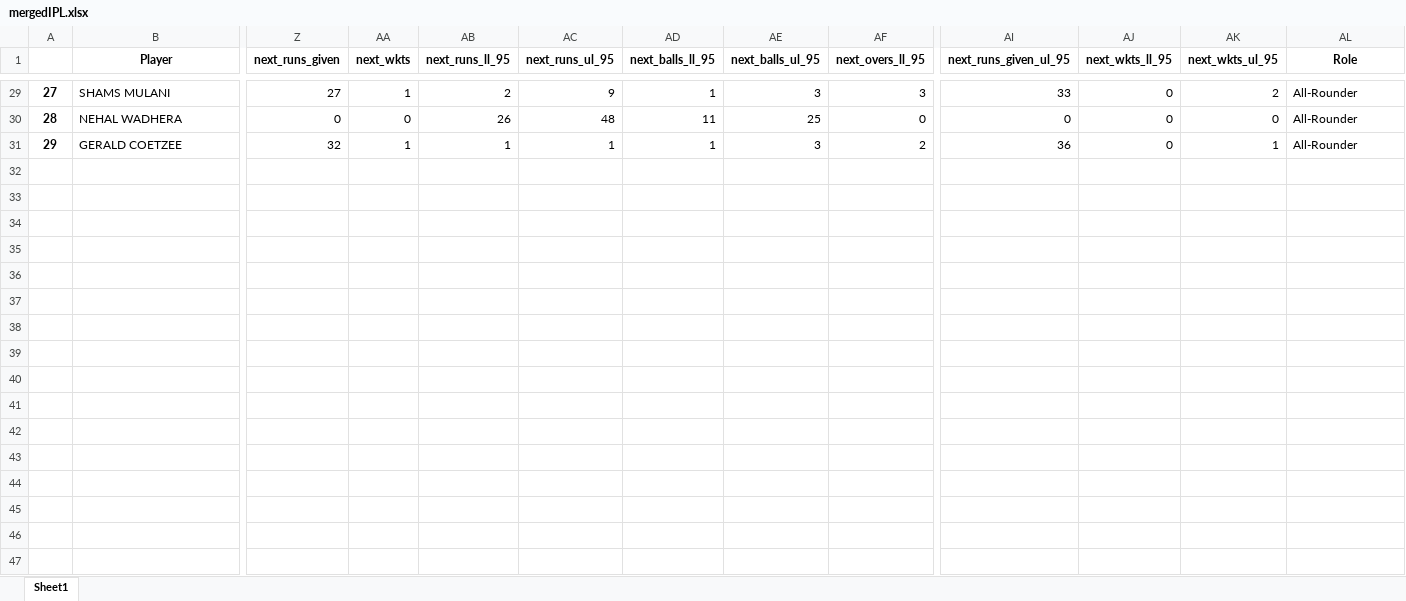
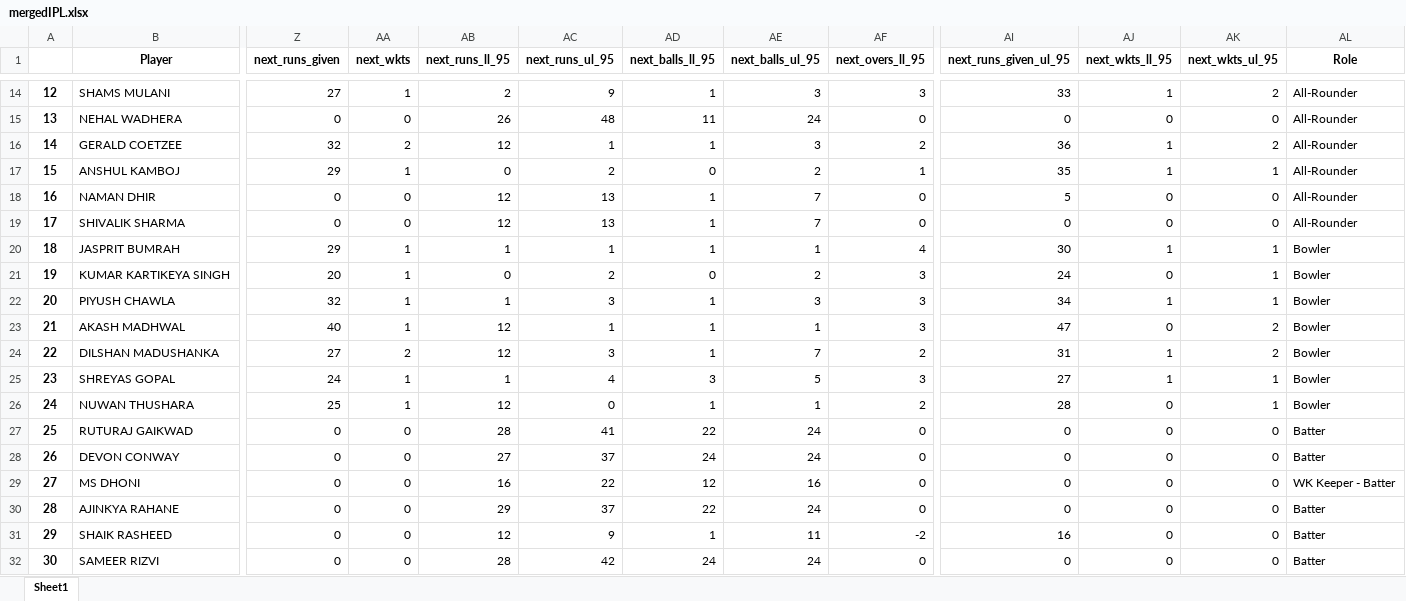
Before and after one commit to Sidd-2000/DreamXpertFinal, an Excel workbook: mergedIPL.xlsx, sheet Sheet1, drawn as a sheet; only a part is shown, gaps mark what is left out; values as stored, in another font and other column widths than the file's, no borders; addresses are those after the commit; rows hold the shown columns only; the diff covers the shown part only; the diff names each change by its address in the sheet, - before the commit and + after, or states it on an @@ line.

```diff
--- a/mergedIPL.xlsx (sheet Sheet1)
+++ b/mergedIPL.xlsx (sheet Sheet1)
@@ column A renumbered between rows 2 and 16 @@
-AJ14 (next_wkts_ll_95): 0
+AJ14 (next_wkts_ll_95): 1
-AE15 (next_balls_ul_95): 25
+AE15 (next_balls_ul_95): 24
-AA16 (next_wkts): 1
+AA16 (next_wkts): 2
-AB16 (next_runs_ll_95): 1
+AB16 (next_runs_ll_95): 12
-AJ16 (next_wkts_ll_95): 0
+AJ16 (next_wkts_ll_95): 1
-AK16 (next_wkts_ul_95): 1
+AK16 (next_wkts_ul_95): 2
+row 17: 15 | ANSHUL KAMBOJ | 29 | 1 | 0 | 2 | 0 | 2 | 1 | 35 | 1 | 1 | All-Rounder
+row 18: 16 | NAMAN DHIR | 0 | 0 | 12 | 13 | 1 | 7 | 0 | 5 | 0 | 0 | All-Rounder
+row 19: 17 | SHIVALIK SHARMA | 0 | 0 | 12 | 13 | 1 | 7 | 0 | 0 | 0 | 0 | All-Rounder
+row 20: 18 | JASPRIT BUMRAH | 29 | 1 | 1 | 1 | 1 | 1 | 4 | 30 | 1 | 1 | Bowler
+row 21: 19 | KUMAR KARTIKEYA SINGH | 20 | 1 | 0 | 2 | 0 | 2 | 3 | 24 | 0 | 1 | Bowler
+row 22: 20 | PIYUSH CHAWLA | 32 | 1 | 1 | 3 | 1 | 3 | 3 | 34 | 1 | 1 | Bowler
+row 23: 21 | AKASH MADHWAL | 40 | 1 | 12 | 1 | 1 | 1 | 3 | 47 | 0 | 2 | Bowler
+row 24: 22 | DILSHAN MADUSHANKA | 27 | 2 | 12 | 3 | 1 | 7 | 2 | 31 | 1 | 2 | Bowler
+row 25: 23 | SHREYAS GOPAL | 24 | 1 | 1 | 4 | 3 | 5 | 3 | 27 | 1 | 1 | Bowler
+row 26: 24 | NUWAN THUSHARA | 25 | 1 | 12 | 0 | 1 | 1 | 2 | 28 | 0 | 1 | Bowler
+row 27: 25 | RUTURAJ GAIKWAD | 0 | 0 | 28 | 41 | 22 | 24 | 0 | 0 | 0 | 0 | Batter
+row 28: 26 | DEVON CONWAY | 0 | 0 | 27 | 37 | 24 | 24 | 0 | 0 | 0 | 0 | Batter
+row 29: 27 | MS DHONI | 0 | 0 | 16 | 22 | 12 | 16 | 0 | 0 | 0 | 0 | WK Keeper - Batter
+row 30: 28 | AJINKYA RAHANE | 0 | 0 | 29 | 37 | 22 | 24 | 0 | 0 | 0 | 0 | Batter
+row 31: 29 | SHAIK RASHEED | 0 | 0 | 12 | 9 | 1 | 11 | -2 | 16 | 0 | 0 | Batter
+row 32: 30 | SAMEER RIZVI | 0 | 0 | 28 | 42 | 24 | 24 | 0 | 0 | 0 | 0 | Batter
```
Also changed, not shown: 18 added rows, 15 removed rows and 17 edited cells elsewhere in this sheet, mergedODI.xlsx, mergedT20.xlsx, 6 other files.
